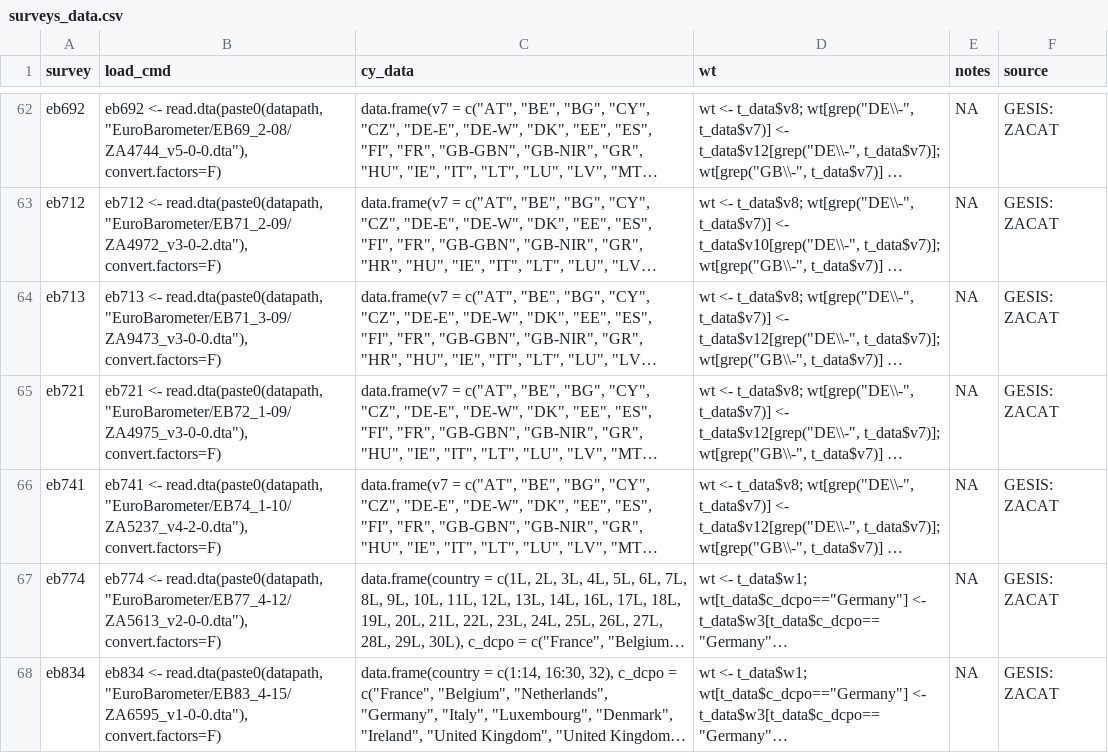
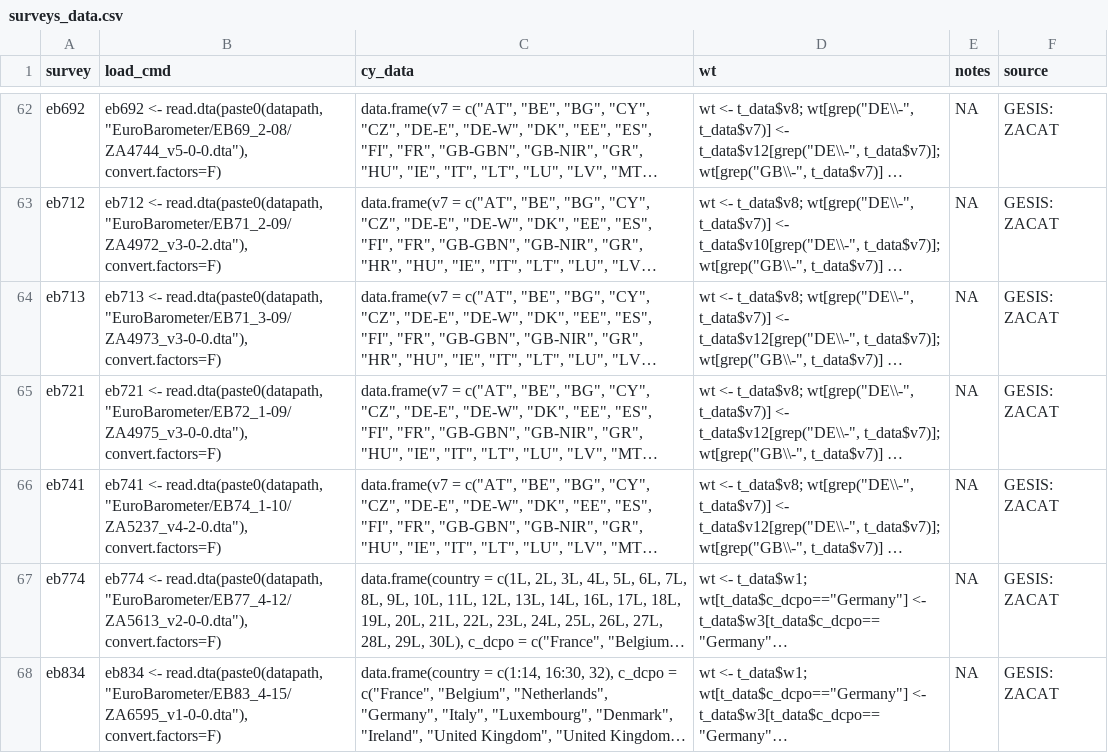
Before and after one commit to fsolt/DCPO, a CSV file: data/surveys_data.csv, drawn as a sheet; only a part is shown, gaps mark what is left out; long unchanged cells end in …; the diff names each change by its address in the sheet, - before the commit and + after, or states it on an @@ line.

```diff
--- a/data/surveys_data.csv
+++ b/data/surveys_data.csv
-B64 (load_cmd): …<- read.dta(paste0(datapath, "EuroBarometer/EB71_3-09/ZA9473_v3-0-0.dta"), convert.factors=F)
+B64 (load_cmd): …<- read.dta(paste0(datapath, "EuroBarometer/EB71_3-09/ZA4973_v3-0-0.dta"), convert.factors=F)
```
Also changed, not shown: 1 other file.
